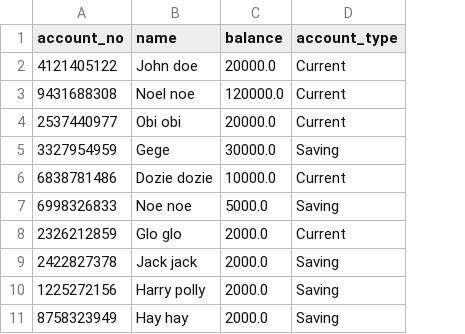
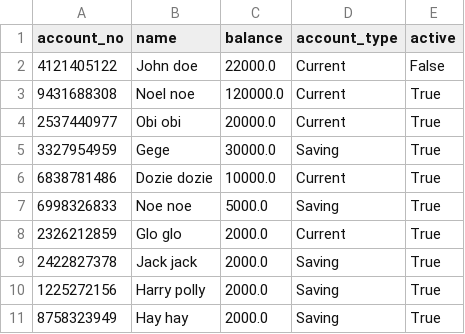
Before and after one commit to ihediohachidozie/mastering_python, a CSV file: day9/data/account.csv, drawn as a sheet; only a part is shown; the diff names each change by its address in the sheet, - before the commit and + after, or states it on an @@ line.

```diff
--- a/day9/data/account.csv
+++ b/day9/data/account.csv
+column E (active), rows 2-11: False | True | True | True | True | True | True | True | True | True
-C2 (balance): 20000.0
+C2 (balance): 22000.0
```
Also changed, not shown: day9/data/transactions.csv, 7 other files.
